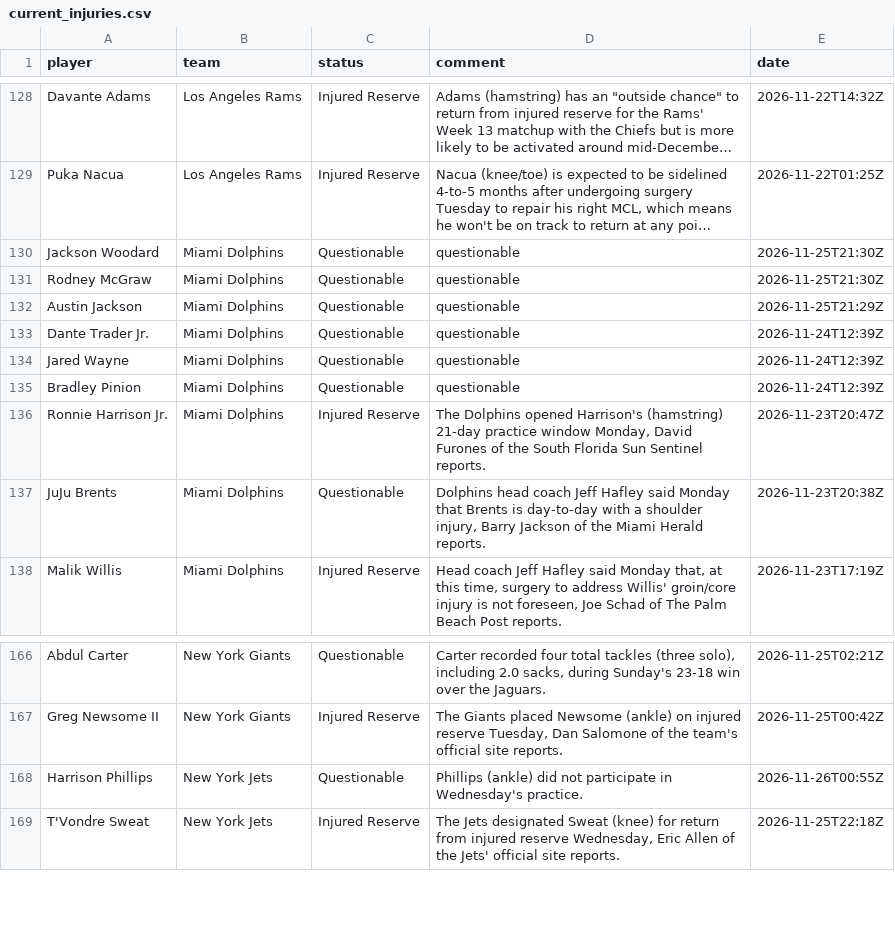
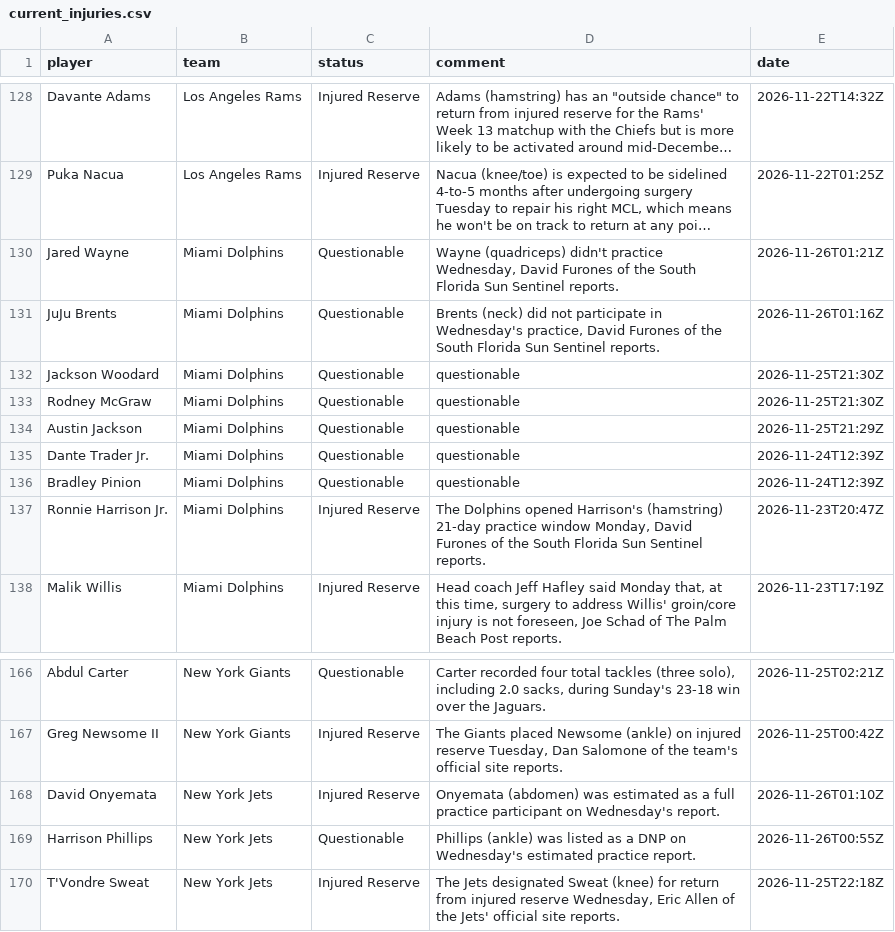
Before and after one commit to 925Sports/NFL-Player-Log, a CSV file: data/current_injuries.csv, drawn as a sheet; only a part is shown, gaps mark what is left out; long unchanged cells end in …; removed rows and columns are numbered as before the commit, all else as after; the diff names each change by its address in the sheet, - before the commit and + after, or states it on an @@ line.

```diff
--- a/data/current_injuries.csv
+++ b/data/current_injuries.csv
+row 130: Jared Wayne | Miami Dolphins | Questionable | Wayne (quadriceps) didn't practice Wednesday, David Furones of the South Florida Sun Sentinel reports. | 2026-11-26T01:21Z
+row 131: JuJu Brents | Miami Dolphins | Questionable | Brents (neck) did not participate in Wednesday's practice, David Furones of the South Florida Sun Sentinel reports. | 2026-11-26T01:16Z
-row 134: Jared Wayne | Miami Dolphins | Questionable | questionable | 2026-11-24T12:39Z
-row 137: JuJu Brents | Miami Dolphins | Questionable | Dolphins head coach Jeff Hafley said Monday that Brents is day-to-day with a shoulder injury, Barry Jackson of the Miami Herald reports. | 2026-11-23T20:38Z
+row 168: David Onyemata | New York Jets | Injured Reserve | Onyemata (abdomen) was estimated as a full practice participant on Wednesday's report. | 2026-11-26T01:10Z
-D169 (comment): Phillips (ankle) did not participate in Wednesday's practice.
+D169 (comment): Phillips (ankle) was listed as a DNP on Wednesday's estimated practice report.
```
Also changed, not shown: data/news.csv, data/news_all.csv, 1 other file.
